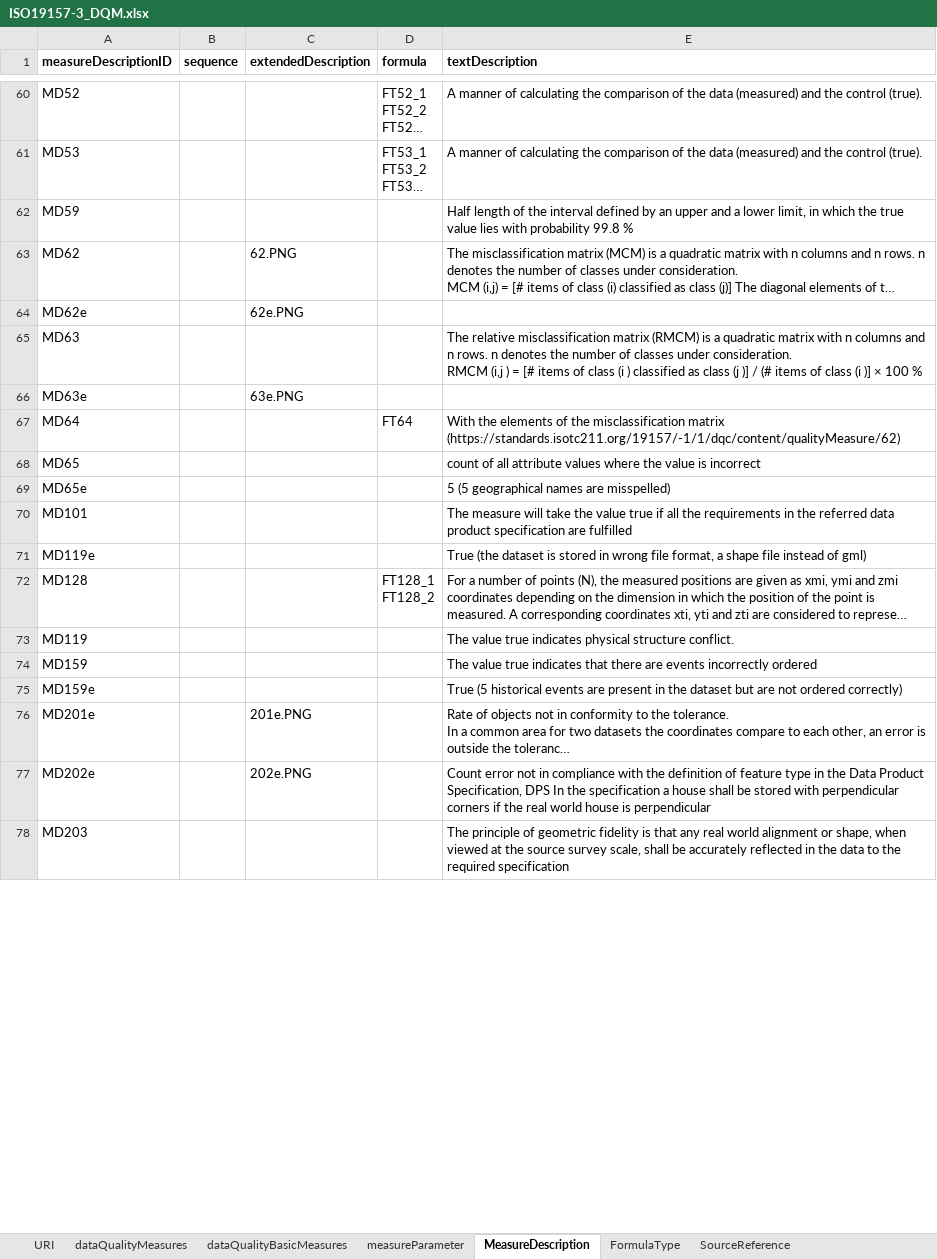
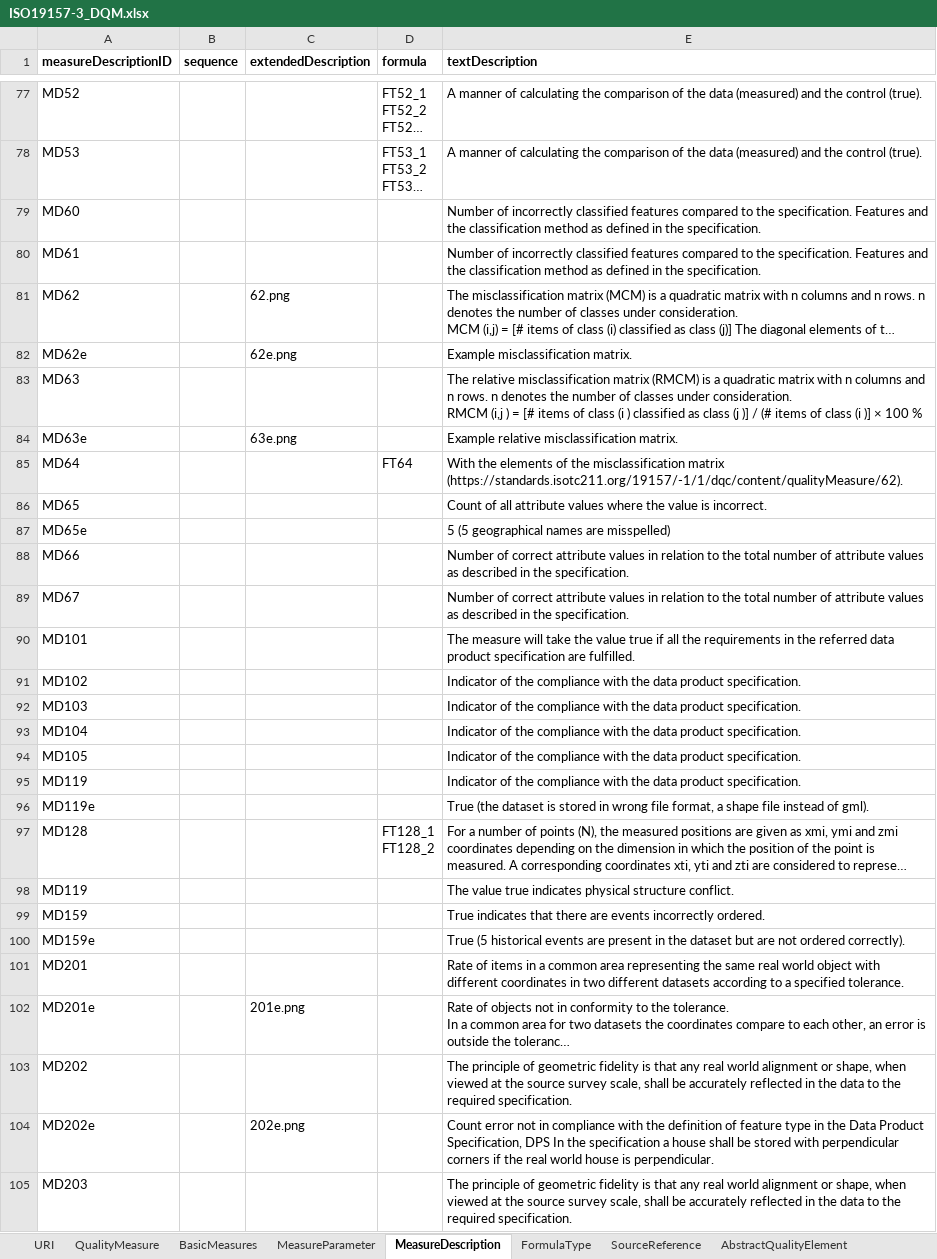
Before and after one commit to i2vana/ISO19157-3, an Excel workbook: ISO19157-3_DQM.xlsx, sheet MeasureDescription, drawn as a sheet; only a part is shown, gaps mark what is left out; long unchanged cells end in …; values as stored, in another font and other column widths than the file's, no borders; removed rows and columns are numbered as before the commit, all else as after; the diff covers the shown part only; the diff names each change by its address in the sheet, - before the commit and + after, or states it on an @@ line.

```diff
--- a/ISO19157-3_DQM.xlsx (sheet MeasureDescription)
+++ b/ISO19157-3_DQM.xlsx (sheet MeasureDescription)
-sheet tab: dataQualityMeasures
+sheet tab: QualityMeasure
-sheet tab: dataQualityBasicMeasures
+sheet tab: BasicMeasures
-sheet tab: measureParameter
+sheet tab: MeasureParameter
+sheet tab: AbstractQualityElement
-row 62: MD59 |  |  |  | Half length of the interval defined by an upper and a lower limit, in which the true value lies with probability 99.8 %
+row 79: MD60 |  |  |  | Number of incorrectly classified features compared to the specification. Features and the classification method as defined in the specification.
+row 80: MD61 |  |  |  | Number of incorrectly classified features compared to the specification. Features and the classification method as defined in the specification.
-C81 (extendedDescription): 62.PNG
+C81 (extendedDescription): 62.png
-C82 (extendedDescription): 62e.PNG
+C82 (extendedDescription): 62e.png
-E82 (textDescription): (empty)
+E82 (textDescription): Example misclassification matrix.
-C84 (extendedDescription): 63e.PNG
+C84 (extendedDescription): 63e.png
-E84 (textDescription): (empty)
+E84 (textDescription): Example relative misclassification matrix.
-E85 (textDescription): …misclassification matrix (https://standards.isotc211.org/19157/-1/1/dqc/content/qualityMeasure/62)
+E85 (textDescription): …misclassification matrix (https://standards.isotc211.org/19157/-1/1/dqc/content/qualityMeasure/62).
-E86 (textDescription): count of all attribute values where the value is incorrect
+E86 (textDescription): Count of all attribute values where the value is incorrect.
+row 88: MD66 |  |  |  | Number of correct attribute values in relation to the total number of attribute values as described in the specification.
+row 89: MD67 |  |  |  | Number of correct attribute values in relation to the total number of attribute values as described in the specification.
-E90 (textDescription): …specification are fulfilled
+E90 (textDescription): …specification are fulfilled.
+row 91: MD102 |  |  |  | Indicator of the compliance with the data product specification.
+row 92: MD103 |  |  |  | Indicator of the compliance with the data product specification.
+row 93: MD104 |  |  |  | Indicator of the compliance with the data product specification.
+row 94: MD105 |  |  |  | Indicator of the compliance with the data product specification.
+row 95: MD119 |  |  |  | Indicator of the compliance with the data product specification.
-E96 (textDescription): …instead of gml)
+E96 (textDescription): …instead of gml).
-E99 (textDescription): The value true indicates that there are events incorrectly ordered
+E99 (textDescription): True indicates that there are events incorrectly ordered.
-E100 (textDescription): …not ordered correctly)
+E100 (textDescription): …not ordered correctly).
+row 101: MD201 |  |  |  | Rate of items in a common area representing the same real world object with different coordinates in two different datasets according to a specified tolerance.
-C102 (extendedDescription): 201e.PNG
+C102 (extendedDescription): 201e.png
+row 103: MD202 |  |  |  | The principle of geometric fidelity is that any real world alignment or shape, when viewed at the source survey scale, shall be accurately reflected in the data to the required specification.
-C104 (extendedDescription): 202e.PNG
+C104 (extendedDescription): 202e.png
-E104 (textDescription): …house is perpendicular
+E104 (textDescription): …house is perpendicular.
-E105 (textDescription): …the required specification
+E105 (textDescription): …the required specification.
```
Also changed, not shown: 99 added rows, 2 removed rows and 46 edited cells elsewhere in this sheet, sheet FormulaType, sheet QualityMeasure, sheet BasicMeasures, sheet MeasureParameter, sheet SourceReference.
